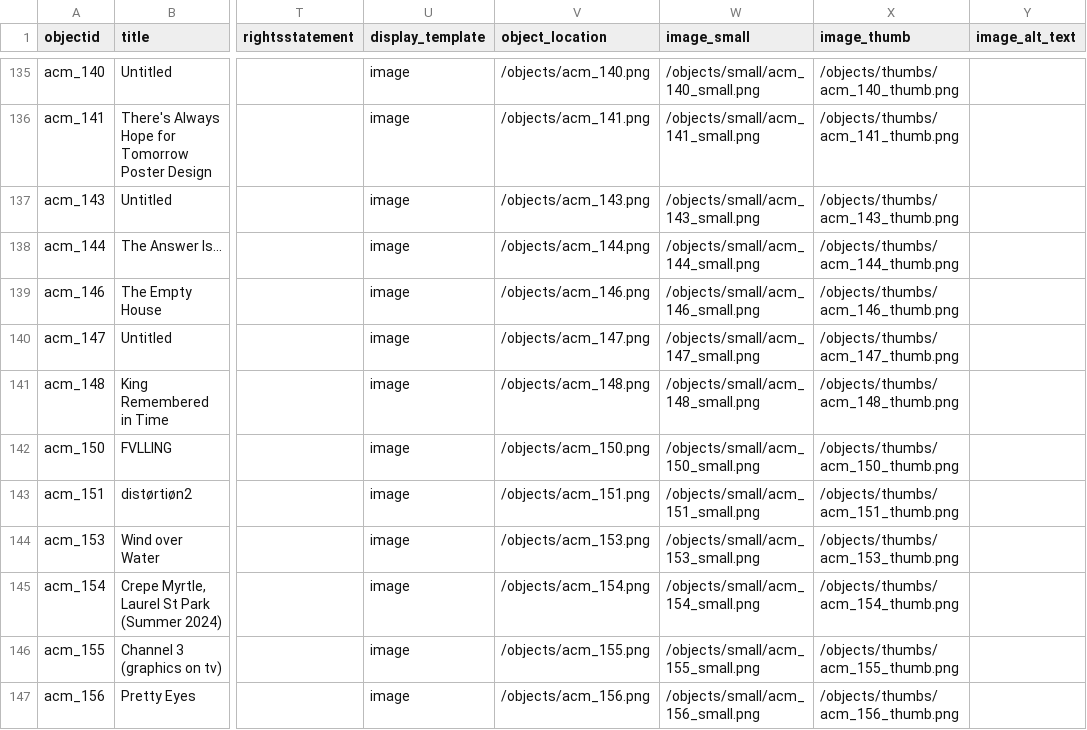
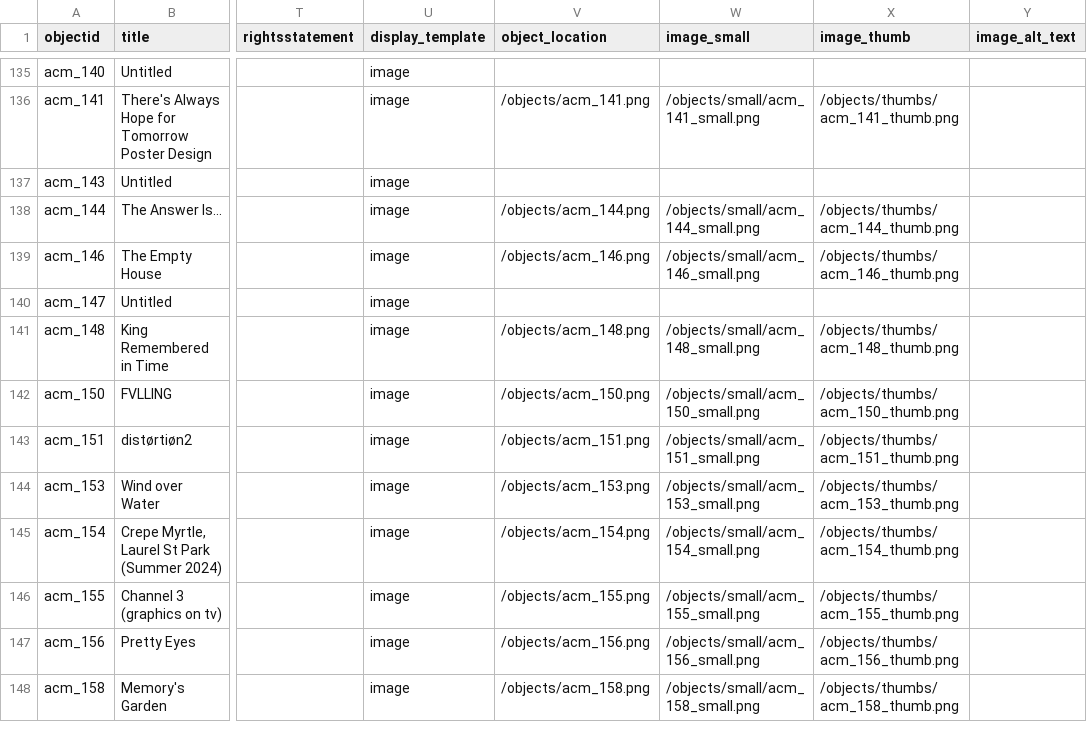
Before and after one commit to artcenterms/home, a CSV file: _data/acm-confirmed-metadata.csv, drawn as a sheet; only a part is shown, gaps mark what is left out; the shorter side is filled out with more unchanged rows; the diff covers the shown part only; the diff names each change by its address in the sheet, - before the commit and + after, or states it on an @@ line.

```diff
--- a/_data/acm-confirmed-metadata.csv
+++ b/_data/acm-confirmed-metadata.csv
-V135 (object_location): /objects/acm_140.png
+V135 (object_location): (empty)
-W135 (image_small): /objects/small/acm_140_small.png
+W135 (image_small): (empty)
-X135 (image_thumb): /objects/thumbs/acm_140_thumb.png
+X135 (image_thumb): (empty)
-V137 (object_location): /objects/acm_143.png
+V137 (object_location): (empty)
-W137 (image_small): /objects/small/acm_143_small.png
+W137 (image_small): (empty)
-X137 (image_thumb): /objects/thumbs/acm_143_thumb.png
+X137 (image_thumb): (empty)
-V140 (object_location): /objects/acm_147.png
+V140 (object_location): (empty)
-W140 (image_small): /objects/small/acm_147_small.png
+W140 (image_small): (empty)
-X140 (image_thumb): /objects/thumbs/acm_147_thumb.png
+X140 (image_thumb): (empty)
```
Also changed, not shown: 30 edited cells elsewhere in this file.
